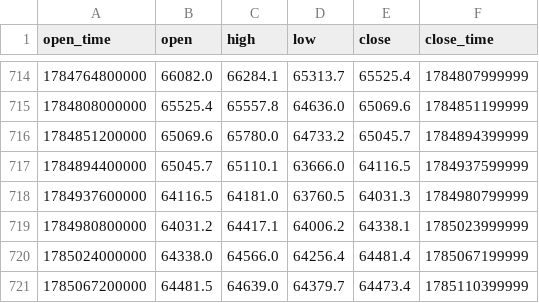
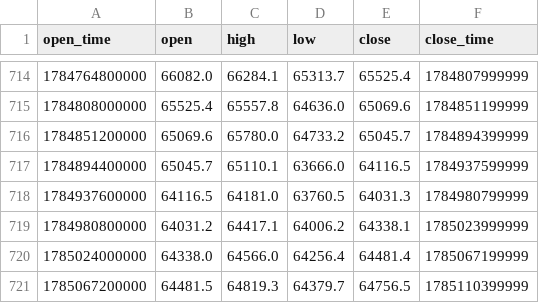
Before and after one commit to sagarjariwala333/trading-bot, a CSV file: tradingbot/data/datasets/btcusdt_12h_12m.csv, drawn as a sheet; only a part is shown, gaps mark what is left out.

```diff
--- a/tradingbot/data/datasets/btcusdt_12h_12m.csv
+++ b/tradingbot/data/datasets/btcusdt_12h_12m.csv
@@ -720,2 +720,2 @@ open_time,open,high,low,close,close_time
 1785024000000,64338.0,64566.0,64256.4,64481.4,1785067199999
-1785067200000,64481.5,64639.0,64379.7,64473.4,1785110399999
+1785067200000,64481.5,64819.3,64379.7,64756.5,1785110399999
```
Also changed, not shown: tradingbot/data/datasets/btcusdt_1h_1m.csv, 4 other files.
